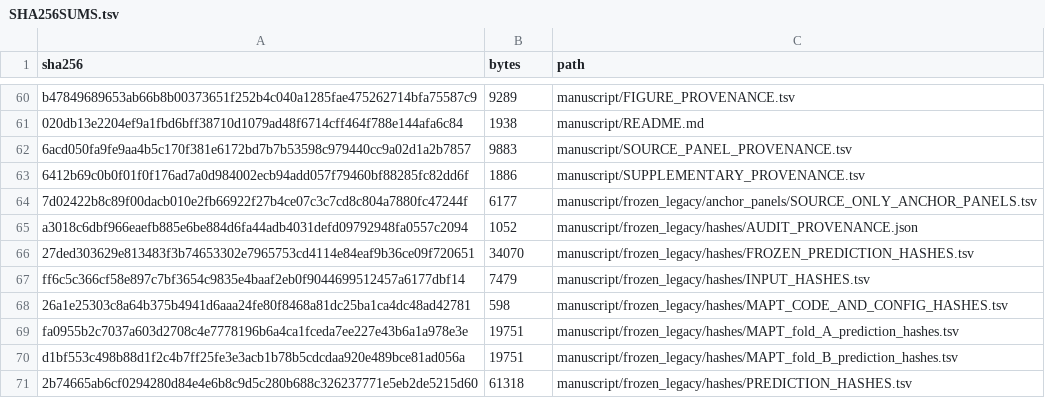
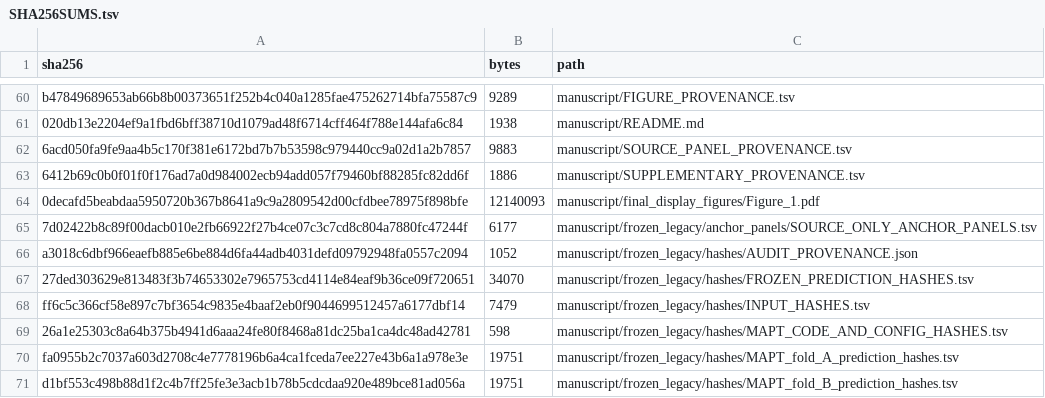
Before and after one commit to sumeer1/AtlasTailor, a TSV file: SHA256SUMS.tsv, drawn as a sheet; only a part is shown, gaps mark what is left out; the shorter side is filled out with more unchanged rows; the diff names each change by its address in the sheet, - before the commit and + after, or states it on an @@ line.

Commit message:
Add final Figure 1 PDF

```diff
--- a/SHA256SUMS.tsv
+++ b/SHA256SUMS.tsv
+row 64: 0decafd5beabdaa5950720b367b8641a9c9a2809542d00cfdbee78975f898bfe | 12140093 | manuscript/final_display_figures/Figure_1.pdf
```
Also changed, not shown: 1 other file.
